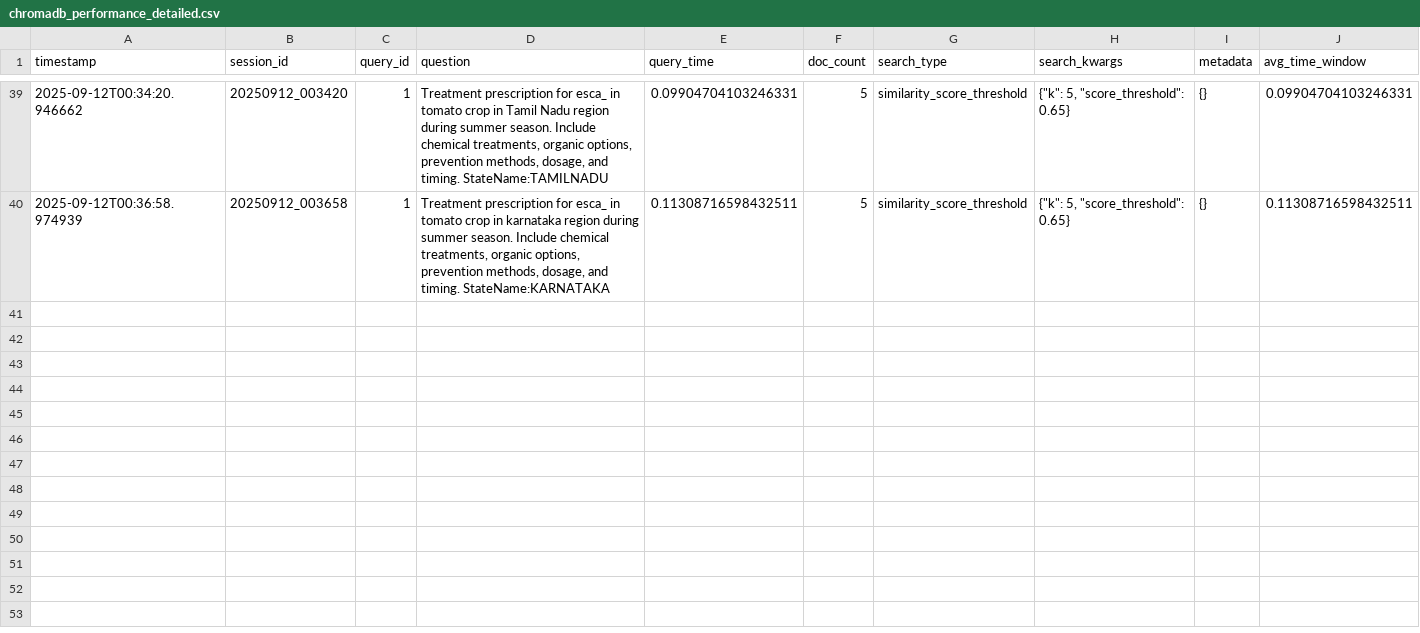
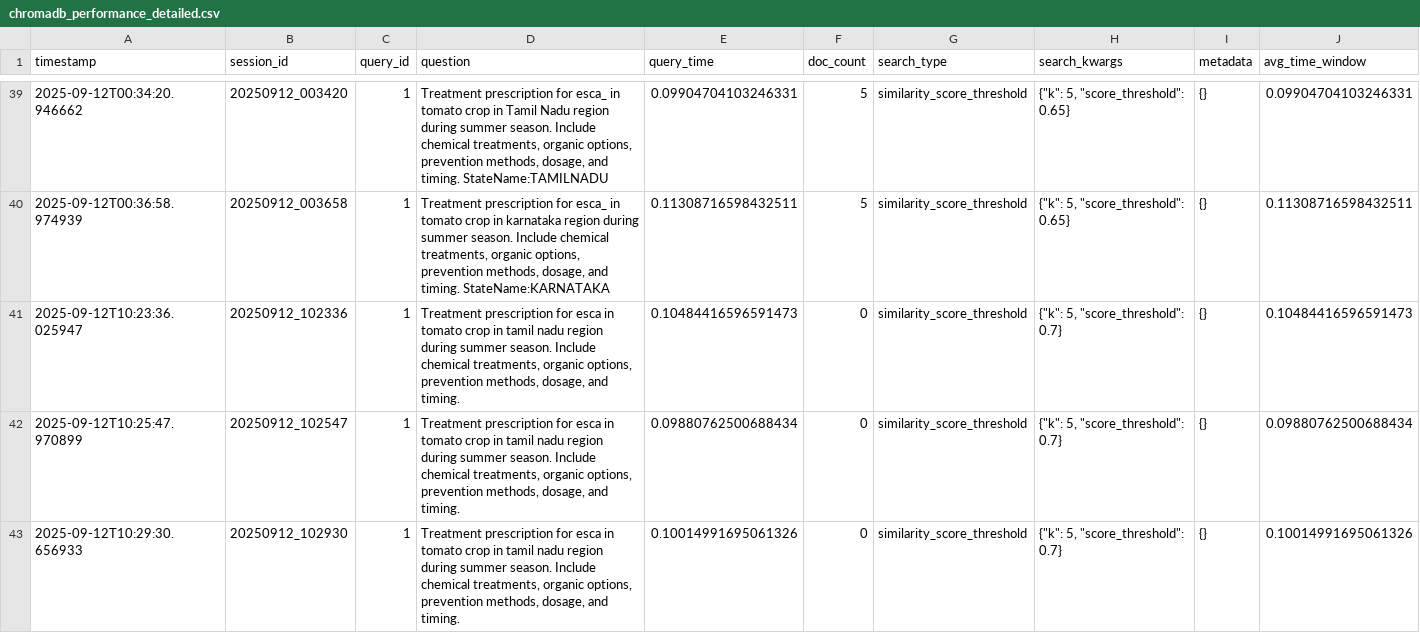
Before and after one commit to cds-9-group-6/sasya-chikitsa, a CSV file: vector-database/chromadb_performance_detailed.csv, drawn as a sheet; only a part is shown, gaps mark what is left out; rows hold the shown columns only; the diff names each change by its address in the sheet, - before the commit and + after, or states it on an @@ line.

```diff
--- a/vector-database/chromadb_performance_detailed.csv
+++ b/vector-database/chromadb_performance_detailed.csv
+row 41: 2025-09-12T10:23:36.025947 | 20250912_102336 | 1 | Treatment prescription for esca in tomato crop in tamil nadu region during summer season. Include chemical treatments, organic options, prevention methods, dosage, and timing. | 0.10484416596591473 | 0 | similarity_score_threshold | {"k": 5, "score_threshold": 0.7} | {} | 0.10484416596591473
+row 42: 2025-09-12T10:25:47.970899 | 20250912_102547 | 1 | Treatment prescription for esca in tomato crop in tamil nadu region during summer season. Include chemical treatments, organic options, prevention methods, dosage, and timing. | 0.09880762500688434 | 0 | similarity_score_threshold | {"k": 5, "score_threshold": 0.7} | {} | 0.09880762500688434
+row 43: 2025-09-12T10:29:30.656933 | 20250912_102930 | 1 | Treatment prescription for esca in tomato crop in tamil nadu region during summer season. Include chemical treatments, organic options, prevention methods, dosage, and timing. | 0.10014991695061326 | 0 | similarity_score_threshold | {"k": 5, "score_threshold": 0.7} | {} | 0.10014991695061326
```
Also changed, not shown: 1 other file.
